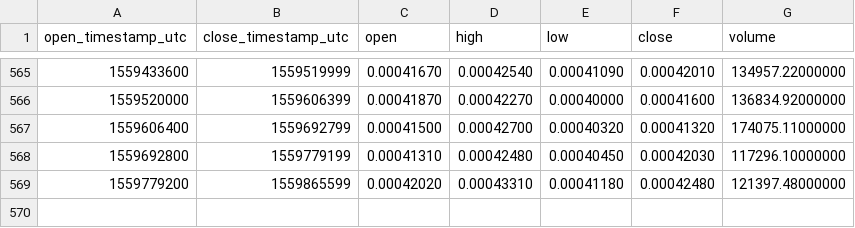
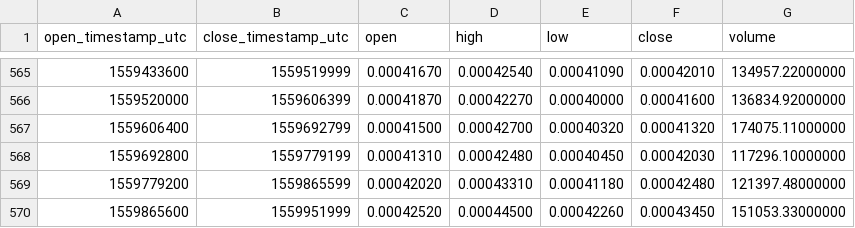
Before and after one commit to cryptobigbro/binance-GVTBTC, a CSV file: binance-GVTBTC-1d.csv, drawn as a sheet; only a part is shown, gaps mark what is left out.

Commit message:
Update OHLCV data.

```diff
--- a/binance-GVTBTC-1d.csv
+++ b/binance-GVTBTC-1d.csv
@@ -569 +569,2 @@ open_timestamp_utc,close_timestamp_utc,open,high,low,close,volume
 1559779200,1559865599,0.00042020,0.00043310,0.00041180,0.00042480,121397.48000000
+1559865600,1559951999,0.00042520,0.00044500,0.00042260,0.00043450,151053.33000000
```
Also changed, not shown: 1 other file.
